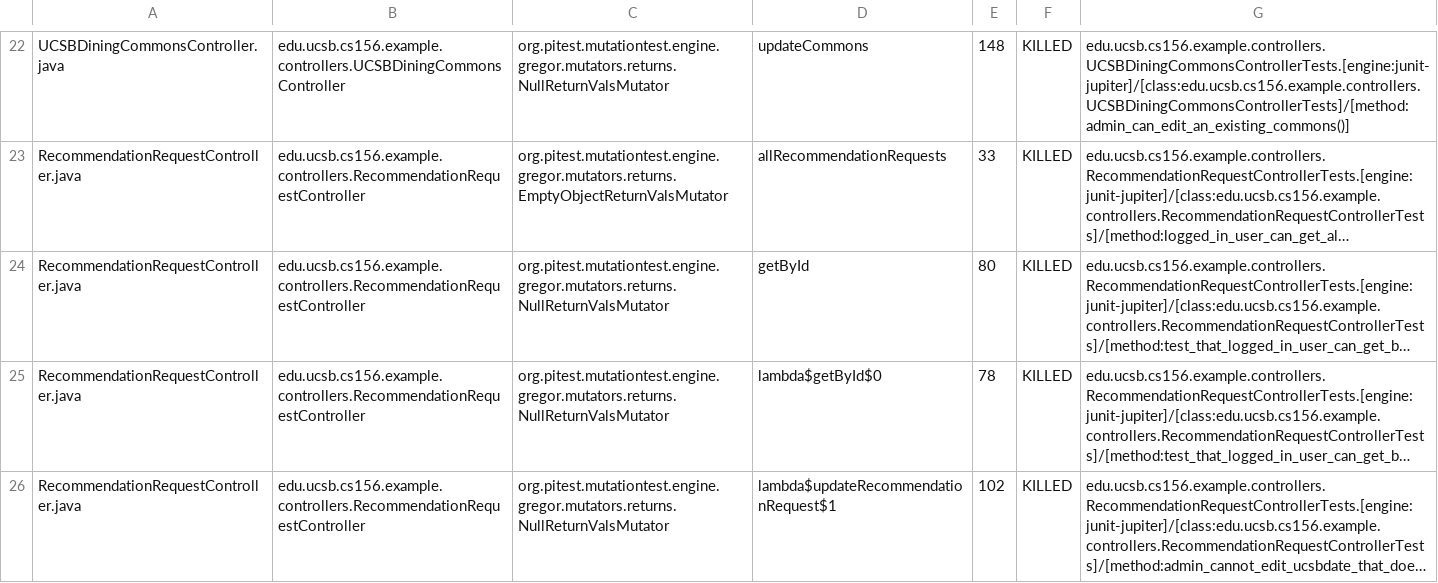
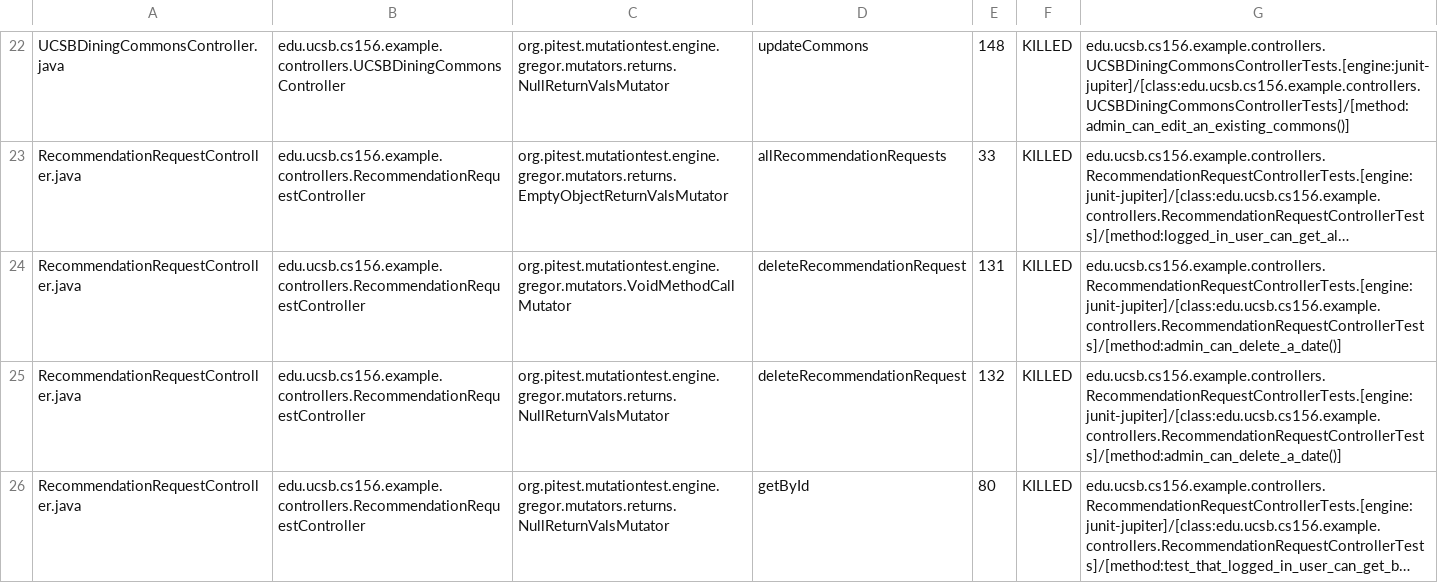
Before and after one commit to ucsb-cs156-s25/team01-s25-09, a CSV file: pitest/mutations.csv, drawn as a sheet; only a part is shown, gaps mark what is left out; the shorter side is filled out with more unchanged rows; long unchanged cells end in …; the diff covers the shown part only; the diff names each change by its address in the sheet, - before the commit and + after, or states it on an @@ line.

Commit message:
Deploying to gh-pages from @ ucsb-cs156-s25/team01-s25-09@20a29ca75f209245dcb9fa897bb0ba50df3d6010 🚀

```diff
--- a/pitest/mutations.csv
+++ b/pitest/mutations.csv
+row 24: RecommendationRequestController.java | edu.ucsb.cs156.example.controllers.RecommendationRequestController | org.pitest.mutationtest.engine.gregor.mutators.VoidMethodCallMutator | deleteRecommendationRequest | 131 | KILLED | edu.ucsb.cs156.example.controllers.RecommendationRequestControllerTests.[engine:junit-jupiter]/[class:edu.ucsb.cs156.example.controllers.RecommendationRequestControllerTests]/[method:admin_can_delete_a_date()]
+row 25: RecommendationRequestController.java | edu.ucsb.cs156.example.controllers.RecommendationRequestController | org.pitest.mutationtest.engine.gregor.mutators.returns.NullReturnValsMutator | deleteRecommendationRequest | 132 | KILLED | edu.ucsb.cs156.example.controllers.RecommendationRequestControllerTests.[engine:junit-jupiter]/[class:edu.ucsb.cs156.example.controllers.RecommendationRequestControllerTests]/[method:admin_can_delete_a_date()]
```
Also changed, not shown: 1 added row and 3 edited cells elsewhere in this file, 23 other files.
